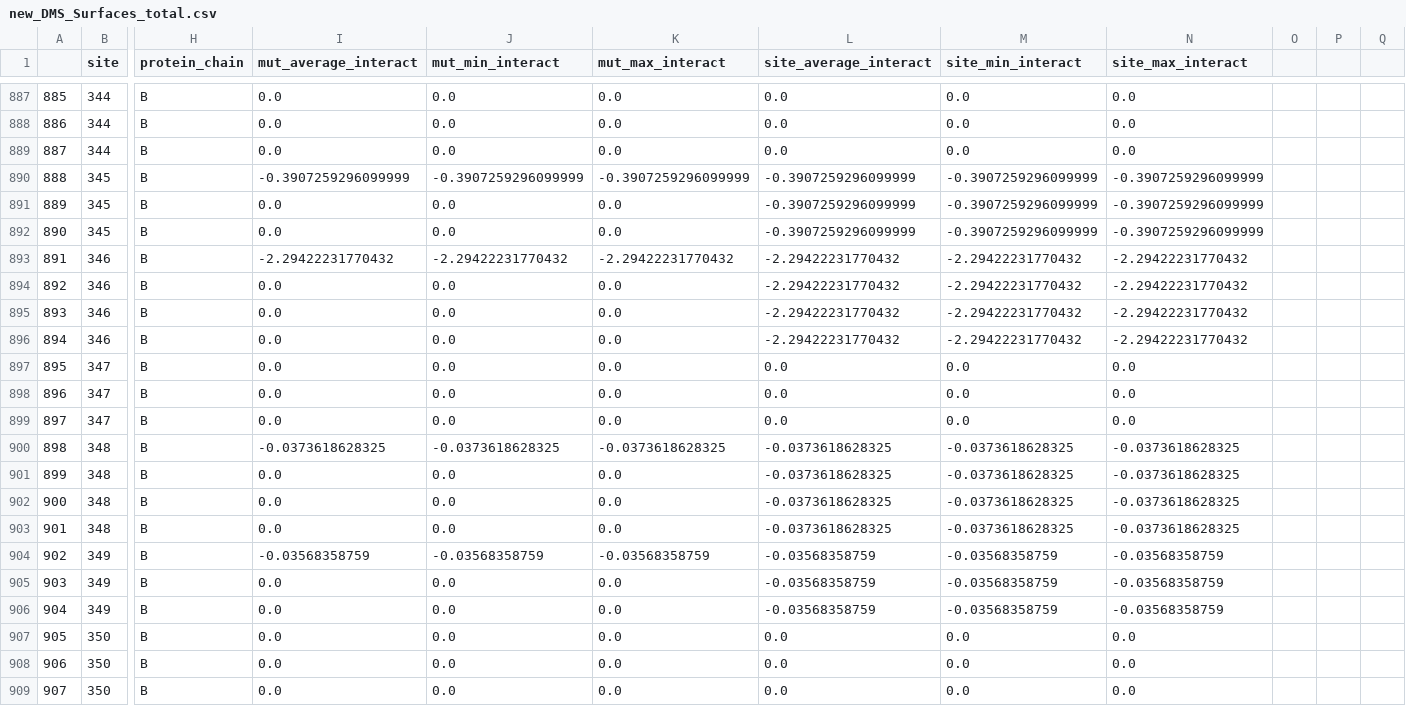
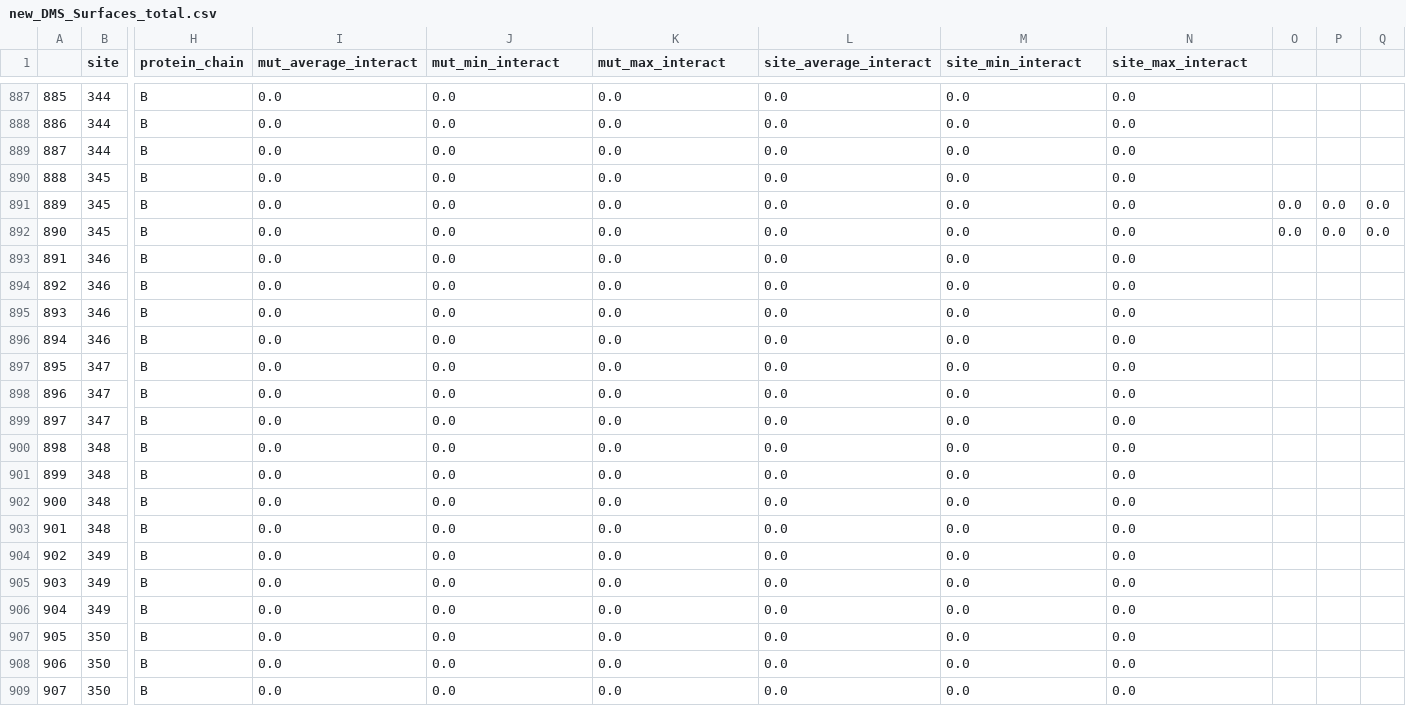
Before and after one commit to nataliateruel/AB_complex, a CSV file: new_DMS_Surfaces_total.csv, drawn as a sheet; only a part is shown, gaps mark what is left out; the diff covers the shown part only; the diff names each change by its address in the sheet, - before the commit and + after, or states it on an @@ line.

Commit message:
Update new_DMS_Surfaces_total.csv
Removing false results from structure 7XA7

```diff
--- a/new_DMS_Surfaces_total.csv
+++ b/new_DMS_Surfaces_total.csv
-I890 (mut_average_interact): -0.3907259296099999
+I890 (mut_average_interact): 0.0
-J890 (mut_min_interact): -0.3907259296099999
+J890 (mut_min_interact): 0.0
-K890 (mut_max_interact): -0.3907259296099999
+K890 (mut_max_interact): 0.0
-L890:L892 (site_average_interact): -0.3907259296099999
+L890:L892 (site_average_interact): 0.0
-M890:M892 (site_min_interact): -0.3907259296099999
+M890:M892 (site_min_interact): 0.0
-N890:N892 (site_max_interact): -0.3907259296099999
+N890:N892 (site_max_interact): 0.0
-O891:O892: (empty)
+O891:O892: 0.0
-P891:P892: (empty)
+P891:P892: 0.0
-Q891:Q892: (empty)
+Q891:Q892: 0.0
-I893 (mut_average_interact): -2.29422231770432
+I893 (mut_average_interact): 0.0
-J893 (mut_min_interact): -2.29422231770432
+J893 (mut_min_interact): 0.0
-K893 (mut_max_interact): -2.29422231770432
+K893 (mut_max_interact): 0.0
-L893:L896 (site_average_interact): -2.29422231770432
+L893:L896 (site_average_interact): 0.0
-M893:M896 (site_min_interact): -2.29422231770432
+M893:M896 (site_min_interact): 0.0
-N893:N896 (site_max_interact): -2.29422231770432
+N893:N896 (site_max_interact): 0.0
-I900 (mut_average_interact): -0.0373618628325
+I900 (mut_average_interact): 0.0
-J900 (mut_min_interact): -0.0373618628325
+J900 (mut_min_interact): 0.0
-K900 (mut_max_interact): -0.0373618628325
+K900 (mut_max_interact): 0.0
-L900:L903 (site_average_interact): -0.0373618628325
+L900:L903 (site_average_interact): 0.0
-M900:M903 (site_min_interact): -0.0373618628325
+M900:M903 (site_min_interact): 0.0
-N900:N903 (site_max_interact): -0.0373618628325
+N900:N903 (site_max_interact): 0.0
-I904 (mut_average_interact): -0.03568358759
+I904 (mut_average_interact): 0.0
-J904 (mut_min_interact): -0.03568358759
+J904 (mut_min_interact): 0.0
-K904 (mut_max_interact): -0.03568358759
+K904 (mut_max_interact): 0.0
-L904:L906 (site_average_interact): -0.03568358759
+L904:L906 (site_average_interact): 0.0
-M904:M906 (site_min_interact): -0.03568358759
+M904:M906 (site_min_interact): 0.0
-N904:N906 (site_max_interact): -0.03568358759
+N904:N906 (site_max_interact): 0.0
```
Also changed, not shown: 1 removed row, 82 edited cells and row numbers in column A elsewhere in this file.
